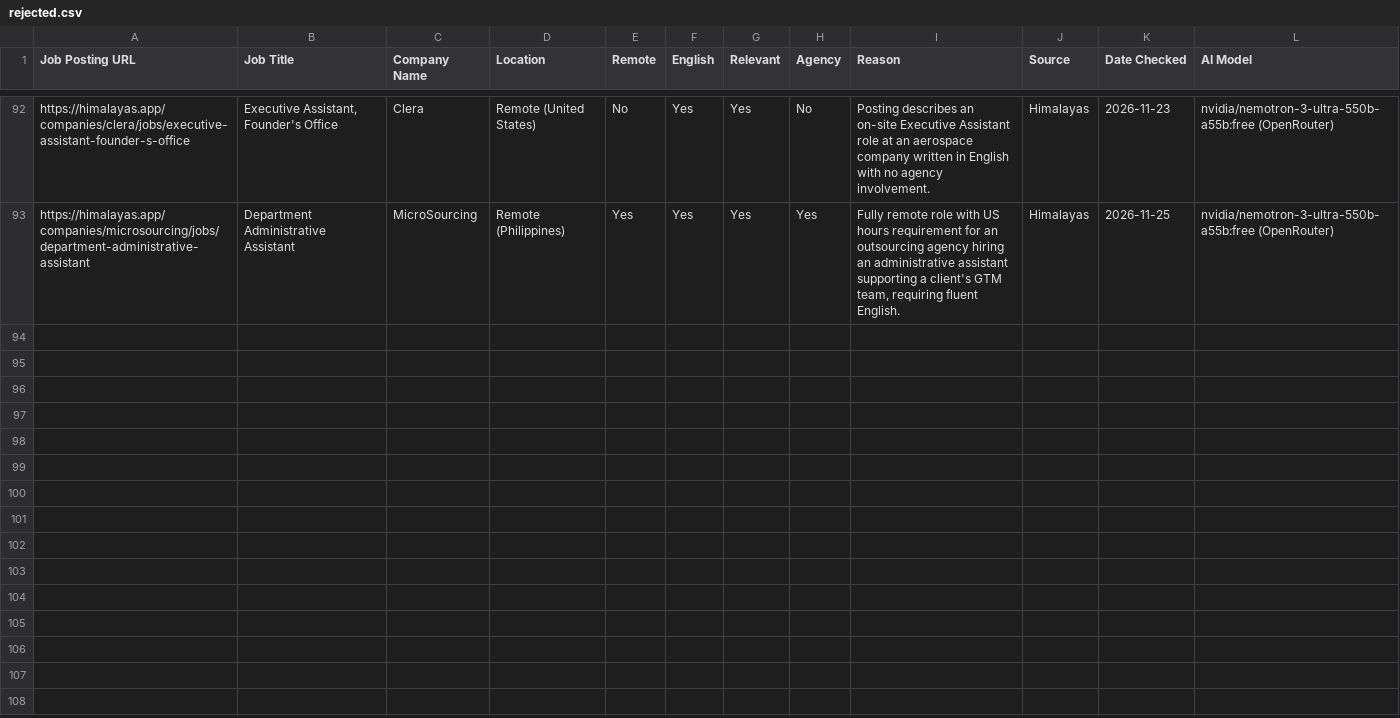
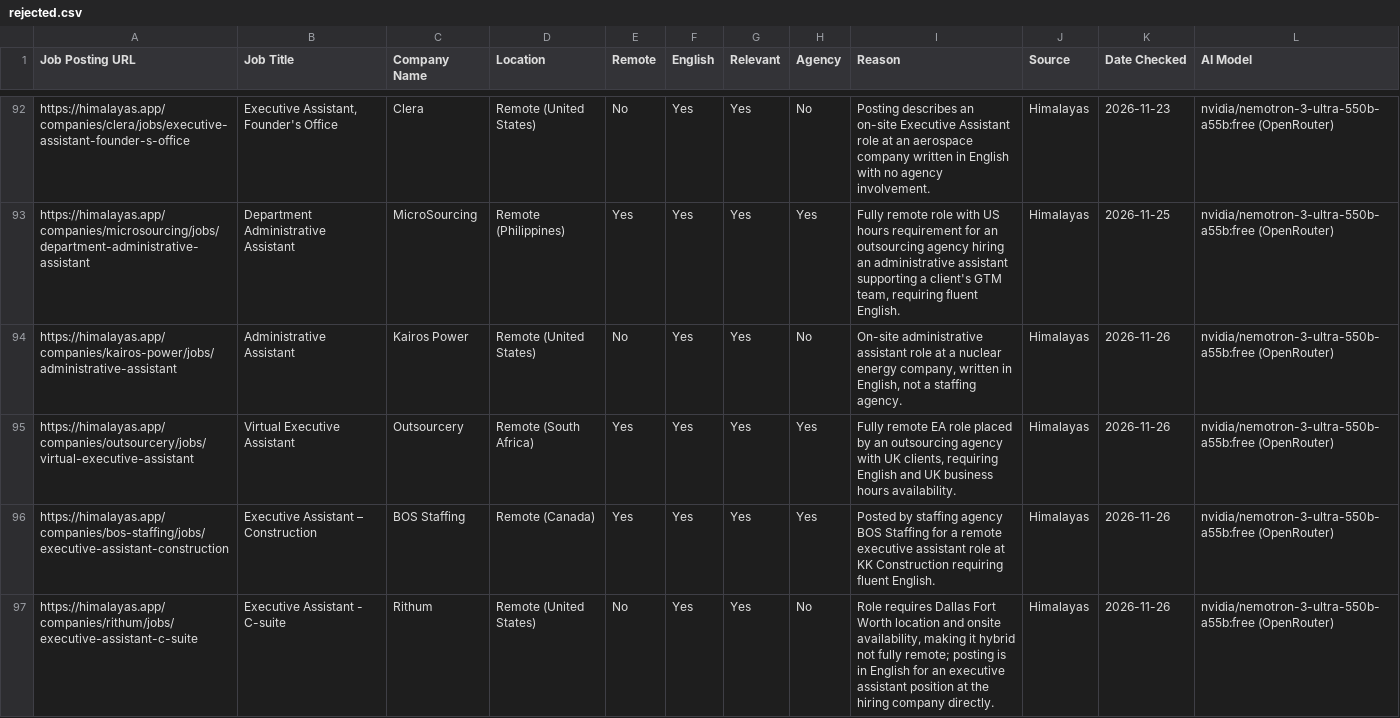
Before and after one commit to benjaminkariuki/ray-ai-automation-case-study, a CSV file: task1-job-outreach/sample-output/rejected.csv, drawn as a sheet; only a part is shown, gaps mark what is left out; the diff names each change by its address in the sheet, - before the commit and + after, or states it on an @@ line.

```diff
--- a/task1-job-outreach/sample-output/rejected.csv
+++ b/task1-job-outreach/sample-output/rejected.csv
+row 94: https://himalayas.app/companies/kairos-power/jobs/administrative-assistant | Administrative Assistant | Kairos Power | Remote (United States) | No | Yes | Yes | No | On-site administrative assistant role at a nuclear energy company, written in English, not a staffing agency. | Himalayas | 2026-11-26 | nvidia/nemotron-3-ultra-550b-a55b:free (OpenRouter)
+row 95: https://himalayas.app/companies/outsourcery/jobs/virtual-executive-assistant | Virtual Executive Assistant | Outsourcery | Remote (South Africa) | Yes | Yes | Yes | Yes | Fully remote EA role placed by an outsourcing agency with UK clients, requiring English and UK business hours availability. | Himalayas | 2026-11-26 | nvidia/nemotron-3-ultra-550b-a55b:free (OpenRouter)
+row 96: https://himalayas.app/companies/bos-staffing/jobs/executive-assistant-construction | Executive Assistant – Construction | BOS Staffing | Remote (Canada) | Yes | Yes | Yes | Yes | Posted by staffing agency BOS Staffing for a remote executive assistant role at KK Construction requiring fluent English. | Himalayas | 2026-11-26 | nvidia/nemotron-3-ultra-550b-a55b:free (OpenRouter)
+row 97: https://himalayas.app/companies/rithum/jobs/executive-assistant-c-suite | Executive Assistant - C-suite | Rithum | Remote (United States) | No | Yes | Yes | No | Role requires Dallas Fort Worth location and onsite availability, making it hybrid not fully remote; posting is in English for an executive assistant position at the hiring company directly. | Himalayas | 2026-11-26 | nvidia/nemotron-3-ultra-550b-a55b:free (OpenRouter)
```
Also changed, not shown: task1-job-outreach/sample-output/run-log.csv, 10 other files.
